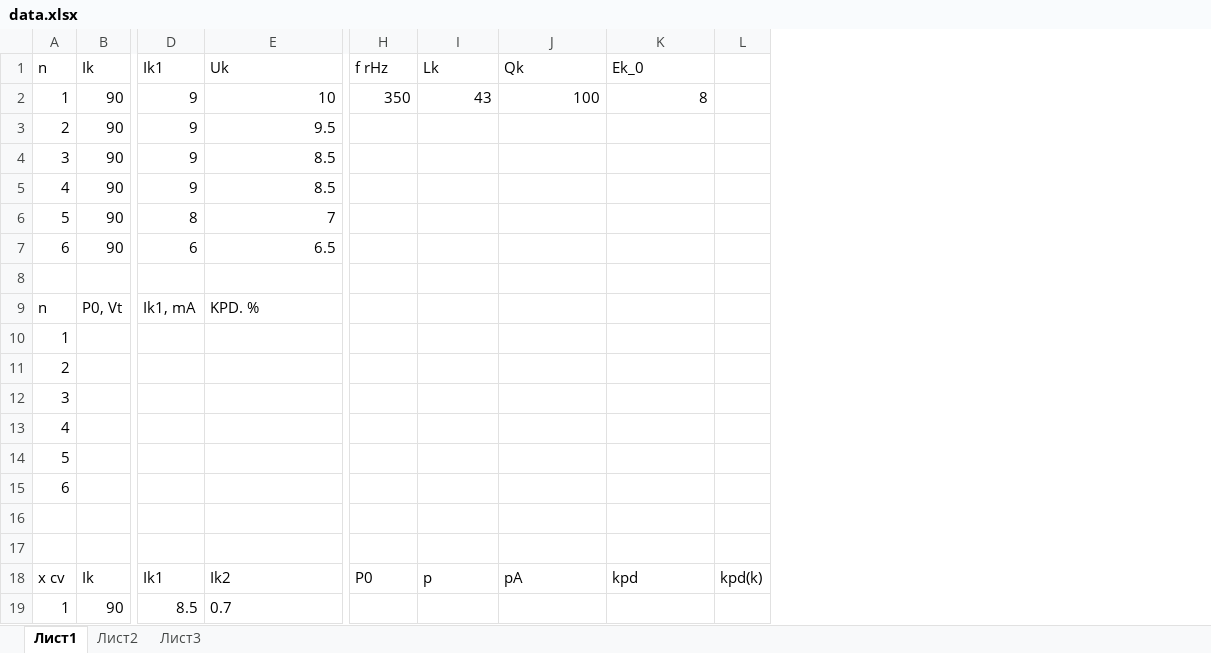
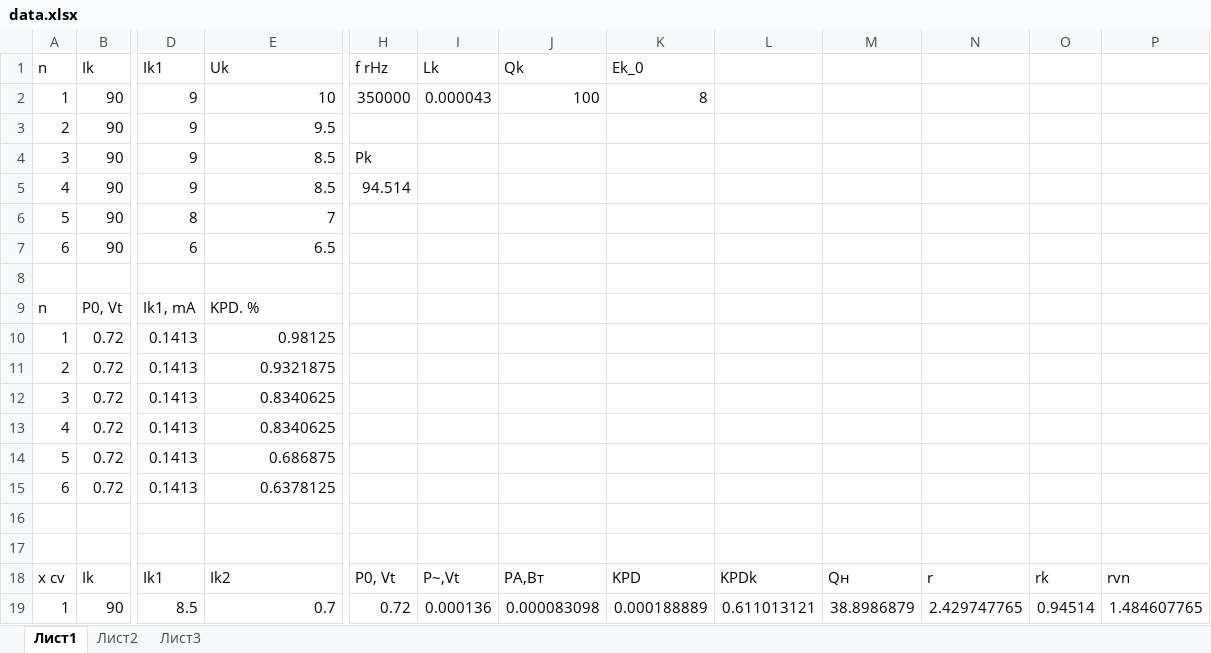
Before and after one commit to fedos21/university-stuff, an Excel workbook: PPU/LAB_CS/data.xlsx, sheet Лист1, drawn as a sheet; only a part is shown, gaps mark what is left out; values as stored, in another font and other column widths than the file's, no borders; charts and pictures not drawn; removed rows and columns are numbered as before the commit, all else as after; rows hold the shown columns only; the diff covers the shown part only; the diff names each change by its address in the sheet, - before the commit and + after, or states it on an @@ line.

Commit message:
data calculations and graphs done

```diff
--- a/PPU/LAB_CS/data.xlsx (sheet Лист1)
+++ b/PPU/LAB_CS/data.xlsx (sheet Лист1)
-column L, row 18: kpd(k)
+column L, rows 18-19: KPDk | 0.611013121
+column M, rows 18-19: Qн | 38.8986879
+column N, rows 18-19: r | 2.429747765
+column O, rows 18-19: rk | 0.94514
+column P, rows 18-19: rvn | 1.484607765
-H2 (f rHz): 350
+H2 (f rHz): 350000
-I2 (Lk): 43
+I2 (Lk): 0.000043
-H4 (f rHz): (empty)
+H4 (f rHz): Pk
-H5 (f rHz): (empty)
+H5 (f rHz): 94.514
-row 10: 1
-row 11: 2
-row 12: 3
-row 13: 4
-row 14: 5
-row 15: 6
+row 10: 1 | 0.72 | 0.1413 | 0.98125
+row 11: 2 | 0.72 | 0.1413 | 0.9321875
+row 12: 3 | 0.72 | 0.1413 | 0.8340625
+row 13: 4 | 0.72 | 0.1413 | 0.8340625
+row 14: 5 | 0.72 | 0.1413 | 0.686875
+row 15: 6 | 0.72 | 0.1413 | 0.6378125
-H18 (f rHz): P0
+H18 (f rHz): P0, Vt
-I18 (Lk): p
+I18 (Lk): P~,Vt
-J18 (Qk): pA
+J18 (Qk): PA,Вт
-K18 (Ek_0): kpd
+K18 (Ek_0): KPD
-E19 alignment: left
+E19 alignment: right
-H19 (f rHz): (empty)
+H19 (f rHz): 0.72
-I19 (Lk): (empty)
+I19 (Lk): 0.000136
-J19 (Qk): (empty)
+J19 (Qk): 0.000083098
-K19 (Ek_0): (empty)
+K19 (Ek_0): 0.000188889
```
Also changed, not shown: 20 edited cells elsewhere in this sheet, charts or pictures, 1 other file.
